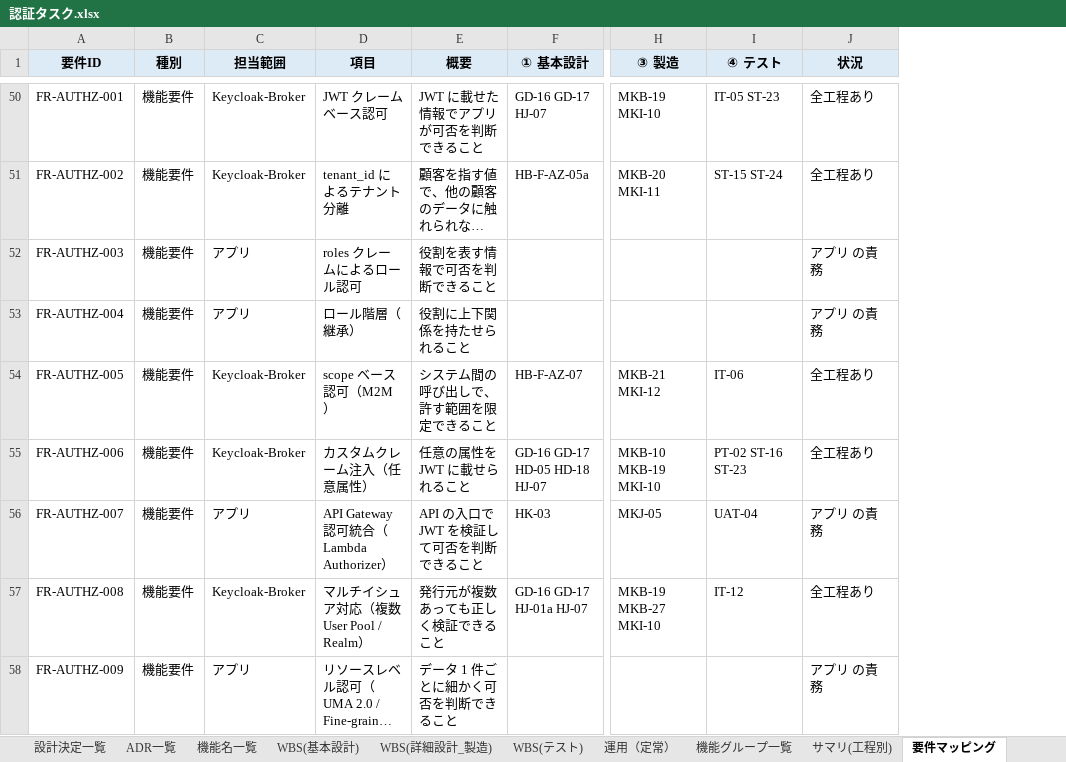
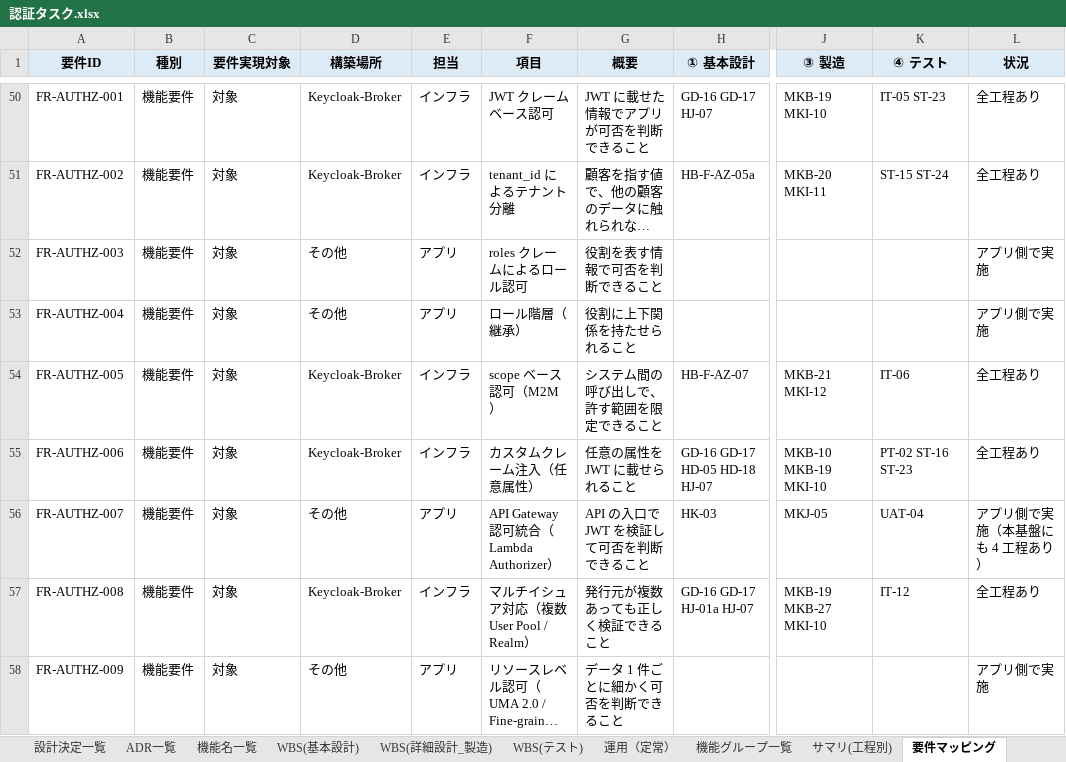
Before and after one commit to suepie/aws-atuh-poc, an Excel workbook: doc/excel/認証タスク.xlsx, sheet 要件マッピング, drawn as a sheet; only a part is shown, gaps mark what is left out; long unchanged cells end in …; values as stored, in another font and other column widths than the file's, no borders; addresses are those after the commit; the diff covers the shown part only; the diff names each change by its address in the sheet, - before the commit and + after, or states it on an @@ line.

```diff
--- a/doc/excel/認証タスク.xlsx (sheet 要件マッピング)
+++ b/doc/excel/認証タスク.xlsx (sheet 要件マッピング)
+column C (要件実現対象), rows 50-58: all 対象
+column E (担当), rows 50-58: インフラ | インフラ | アプリ | アプリ | インフラ | インフラ | アプリ | インフラ | アプリ
-D1: 担当範囲
+D1: 構築場所
-D52:D53 (構築場所): アプリ
+D52:D53 (構築場所): その他
-L52:L53 (状況): アプリ の責務
+L52:L53 (状況): アプリ側で実施
-D56 (構築場所): アプリ
+D56 (構築場所): その他
-L56 (状況): アプリ の責務
+L56 (状況): アプリ側で実施（本基盤にも 4 工程あり）
-D58 (構築場所): アプリ
+D58 (構築場所): その他
-L58 (状況): アプリ の責務
+L58 (状況): アプリ側で実施
```
Also changed, not shown: 105 edited cells elsewhere in this sheet.
